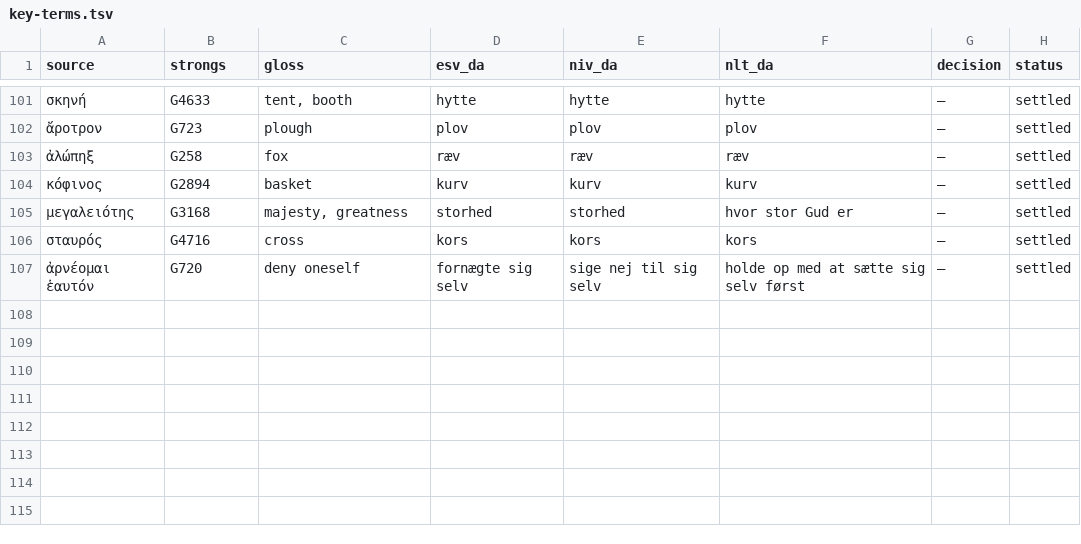
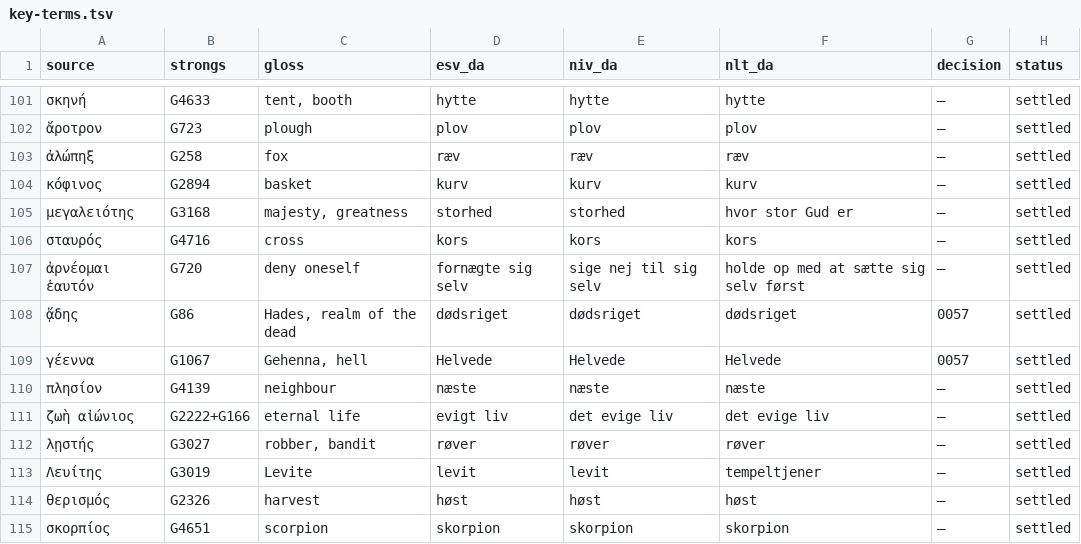
Before and after one commit to khebbie/bible-translation, a TSV file: glossaries/key-terms.tsv, drawn as a sheet; only a part is shown, gaps mark what is left out; the diff names each change by its address in the sheet, - before the commit and + after, or states it on an @@ line.

```diff
--- a/glossaries/key-terms.tsv
+++ b/glossaries/key-terms.tsv
+row 108: ᾅδης | G86 | Hades, realm of the dead | dødsriget | dødsriget | dødsriget | 0057 | settled
+row 109: γέεννα | G1067 | Gehenna, hell | Helvede | Helvede | Helvede | 0057 | settled
+row 110: πλησίον | G4139 | neighbour | næste | næste | næste | — | settled
+row 111: ζωὴ αἰώνιος | G2222+G166 | eternal life | evigt liv | det evige liv | det evige liv | — | settled
+row 112: λῃστής | G3027 | robber, bandit | røver | røver | røver | — | settled
+row 113: Λευίτης | G3019 | Levite | levit | levit | tempeltjener | — | settled
+row 114: θερισμός | G2326 | harvest | høst | høst | høst | — | settled
+row 115: σκορπίος | G4651 | scorpion | skorpion | skorpion | skorpion | — | settled
```
Also changed, not shown: glossaries/names.tsv, 6 other files.
